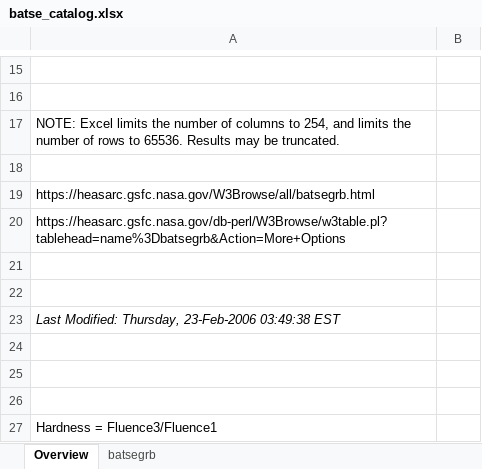
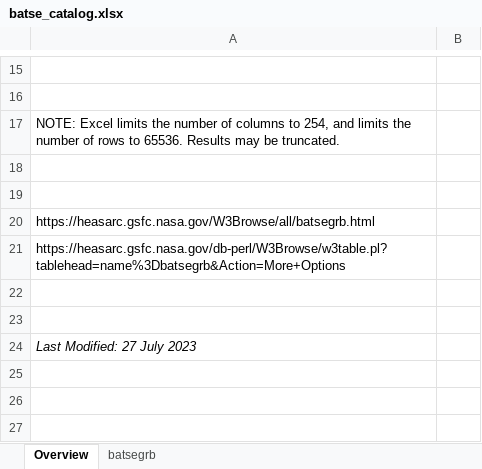
Before and after one commit to ayfm/GRB-Classification, an Excel workbook: catalogs/batse_catalog.xlsx, sheet Overview, drawn as a sheet; only a part is shown, gaps mark what is left out; values as stored, in another font and other column widths than the file's, no borders; removed rows and columns are numbered as before the commit, all else as after; the diff names each change by its address in the sheet, - before the commit and + after, or states it on an @@ line.

Commit message:
BATSE catalog updated
Last Fetch Time: 27 July 2023

```diff
--- a/catalogs/batse_catalog.xlsx (sheet Overview)
+++ b/catalogs/batse_catalog.xlsx (sheet Overview)
+row 19: (empty)
-A24: Last Modified: Thursday, 23-Feb-2006 03:49:38 EST
+A24: Last Modified: 27 July 2023
-row 24: (empty)
-row 25: (empty)
-row 26: (empty)
-row 27: Hardness = Fluence3/Fluence1
```
Also changed, not shown: sheet batsegrb, charts or pictures.
